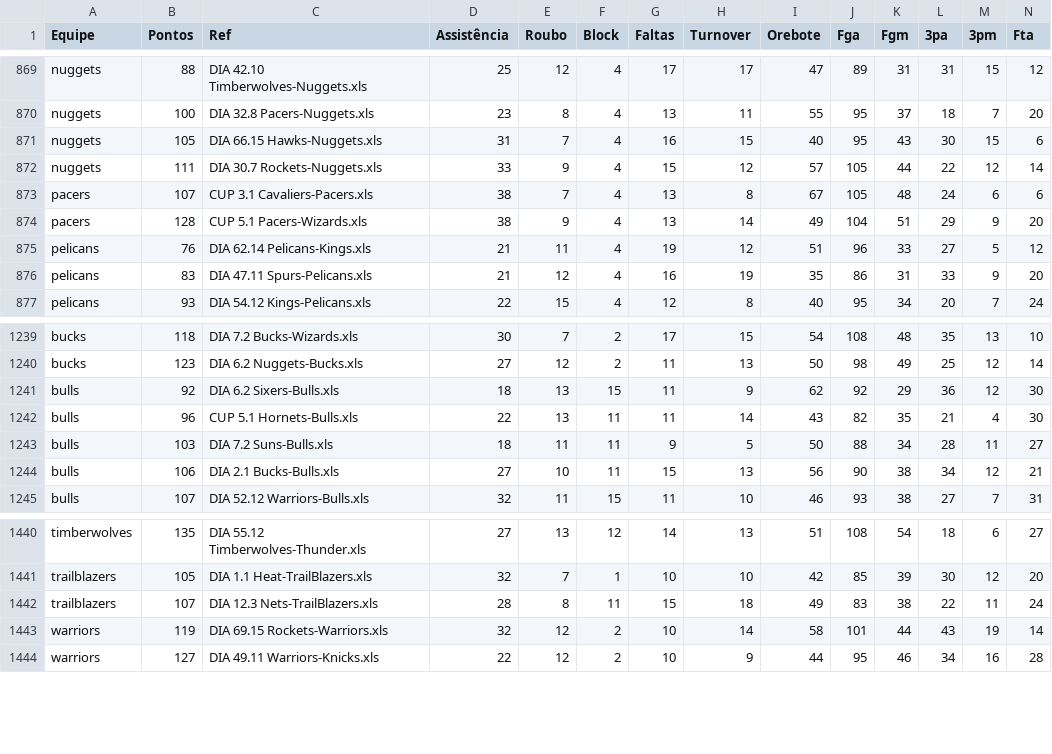
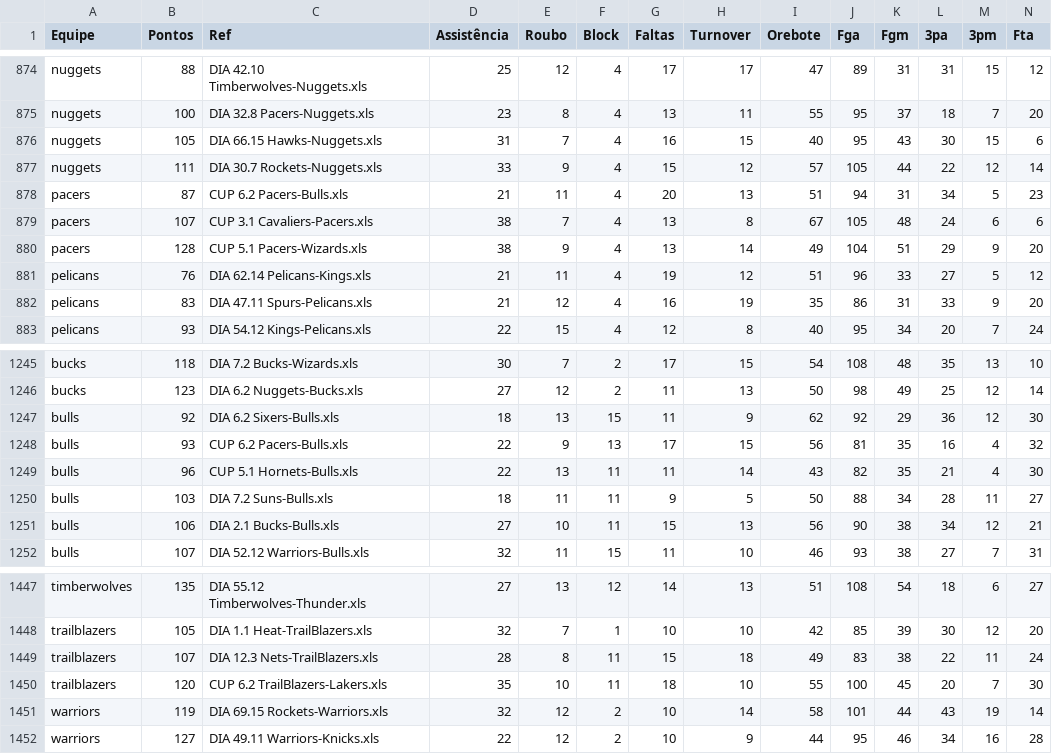
Before and after one commit to manriva-data/bratuganba, a CSV file: Equipe Por Jogo.csv, drawn as a sheet; only a part is shown, gaps mark what is left out; rows hold the shown columns only; the diff covers the shown part only; the diff names each change by its address in the sheet, - before the commit and + after, or states it on an @@ line.

```diff
--- a/Equipe Por Jogo.csv
+++ b/Equipe Por Jogo.csv
+row 878: pacers | 87 | CUP 6.2 Pacers-Bulls.xls | 21 | 11 | 4 | 20 | 13 | 51 | 94 | 31 | 34 | 5 | 23
+row 1248: bulls | 93 | CUP 6.2 Pacers-Bulls.xls | 22 | 9 | 13 | 17 | 15 | 56 | 81 | 35 | 16 | 4 | 32
+row 1450: trailblazers | 120 | CUP 6.2 TrailBlazers-Lakers.xls | 35 | 10 | 11 | 18 | 10 | 55 | 100 | 45 | 20 | 7 | 30
```
Also changed, not shown: 5 added rows elsewhere in this file.
